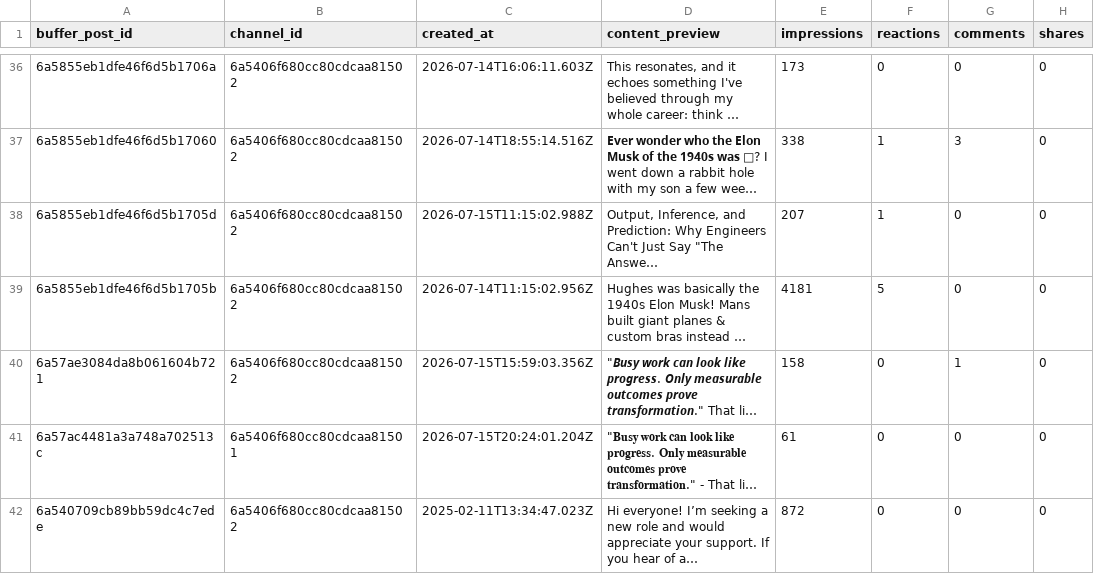
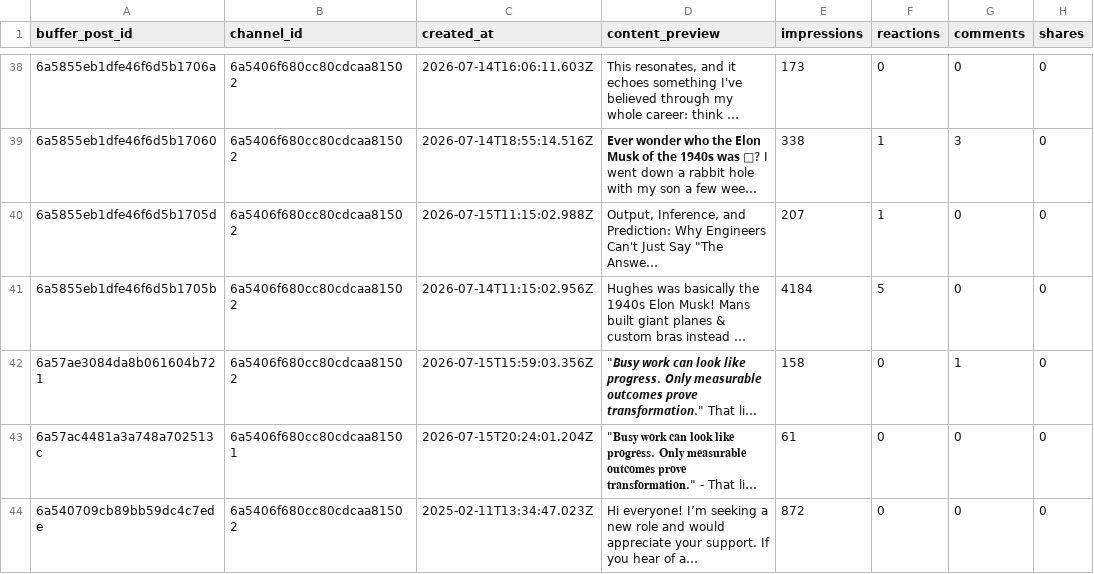
Before and after one commit to Straventis/contentIQ, a CSV file: src/_data/buffer_analytics_raw.csv, drawn as a sheet; only a part is shown, gaps mark what is left out; long unchanged cells end in …; addresses are those after the commit; the diff covers the shown part only; the diff names each change by its address in the sheet, - before the commit and + after, or states it on an @@ line.

```diff
--- a/src/_data/buffer_analytics_raw.csv
+++ b/src/_data/buffer_analytics_raw.csv
-E41 (impressions): 4181
+E41 (impressions): 4184
```
Also changed, not shown: 2 added rows and 19 edited cells elsewhere in this file, src/_data/master.csv.
